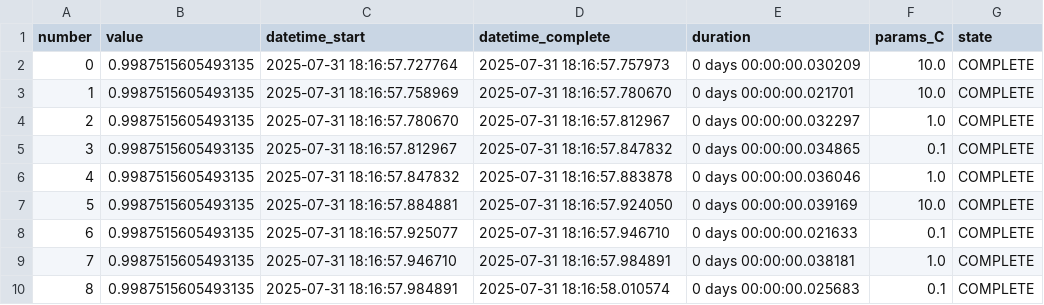
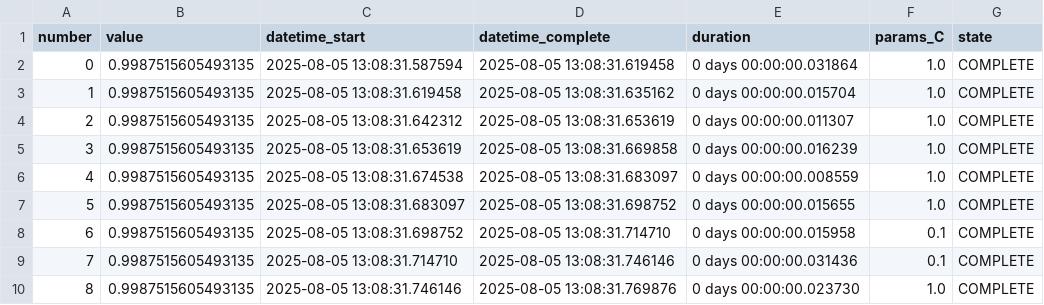
Before and after one commit to tksr-user/Fraud_Analysis_app, a CSV file: optuna_artifacts/LogisticRegression_reduced_features_1/LogisticRegression_reduced_features_1_trials.csv, drawn as a sheet; only a part is shown; the diff covers the shown part only.

```diff
--- a/optuna_artifacts/LogisticRegression_reduced_features_1/LogisticRegression_reduced_features_1_trials.csv
+++ b/optuna_artifacts/LogisticRegression_reduced_features_1/LogisticRegression_reduced_features_1_trials.csv
@@ -1,10 +1,10 @@
 number,value,datetime_start,datetime_complete,duration,params_C,state
-0,0.9987515605493135,2025-07-31 18:16:57.727764,2025-07-31 18:16:57.757973,0 days 00:00:00.030209,10.0,COMPLETE
-1,0.9987515605493135,2025-07-31 18:16:57.758969,2025-07-31 18:16:57.780670,0 days 00:00:00.021701,10.0,COMPLETE
-2,0.9987515605493135,2025-07-31 18:16:57.780670,2025-07-31 18:16:57.812967,0 days 00:00:00.032297,1.0,COMPLETE
-3,0.9987515605493135,2025-07-31 18:16:57.812967,2025-07-31 18:16:57.847832,0 days 00:00:00.034865,0.1,COMPLETE
-4,0.9987515605493135,2025-07-31 18:16:57.847832,2025-07-31 18:16:57.883878,0 days 00:00:00.036046,1.0,COMPLETE
-5,0.9987515605493135,2025-07-31 18:16:57.884881,2025-07-31 18:16:57.924050,0 days 00:00:00.039169,10.0,COMPLETE
-6,0.9987515605493135,2025-07-31 18:16:57.925077,2025-07-31 18:16:57.946710,0 days 00:00:00.021633,0.1,COMPLETE
-7,0.9987515605493135,2025-07-31 18:16:57.946710,2025-07-31 18:16:57.984891,0 days 00:00:00.038181,1.0,COMPLETE
-8,0.9987515605493135,2025-07-31 18:16:57.984891,2025-07-31 18:16:58.010574,0 days 00:00:00.025683,0.1,COMPLETE
+0,0.9987515605493135,2025-08-05 13:08:31.587594,2025-08-05 13:08:31.619458,0 days 00:00:00.031864,1.0,COMPLETE
+1,0.9987515605493135,2025-08-05 13:08:31.619458,2025-08-05 13:08:31.635162,0 days 00:00:00.015704,1.0,COMPLETE
+2,0.9987515605493135,2025-08-05 13:08:31.642312,2025-08-05 13:08:31.653619,0 days 00:00:00.011307,1.0,COMPLETE
+3,0.9987515605493135,2025-08-05 13:08:31.653619,2025-08-05 13:08:31.669858,0 days 00:00:00.016239,1.0,COMPLETE
+4,0.9987515605493135,2025-08-05 13:08:31.674538,2025-08-05 13:08:31.683097,0 days 00:00:00.008559,1.0,COMPLETE
+5,0.9987515605493135,2025-08-05 13:08:31.683097,2025-08-05 13:08:31.698752,0 days 00:00:00.015655,1.0,COMPLETE
+6,0.9987515605493135,2025-08-05 13:08:31.698752,2025-08-05 13:08:31.714710,0 days 00:00:00.015958,0.1,COMPLETE
+7,0.9987515605493135,2025-08-05 13:08:31.714710,2025-08-05 13:08:31.746146,0 days 00:00:00.031436,0.1,COMPLETE
+8,0.9987515605493135,2025-08-05 13:08:31.746146,2025-08-05 13:08:31.769876,0 days 00:00:00.023730,1.0,COMPLETE
```
Also changed, not shown: 39 edited cells elsewhere in this file, optuna_artifacts/RandomForest_all_features/RandomForest_all_features_trials.csv, optuna_artifacts/RandomForest_reduced_features_1/RandomForest_reduced_features_1_trials.csv, 48 other files.
